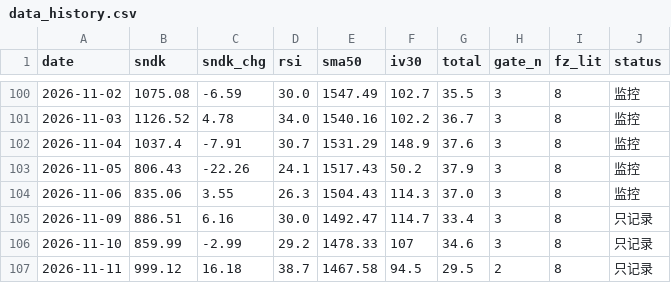
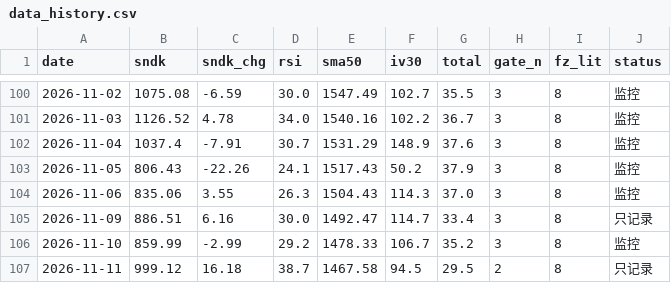
Before and after one commit to nelpower/sandisk-scorecard, a CSV file: data_history.csv, drawn as a sheet; only a part is shown, gaps mark what is left out.

```diff
--- a/data_history.csv
+++ b/data_history.csv
@@ -105,3 +105,3 @@ date,sndk,sndk_chg,rsi,sma50,iv30,total,gate_n,fz_lit,status
 2026-11-09,886.51,6.16,30.0,1492.47,114.7,33.4,3,8,只记录
-2026-11-10,859.99,-2.99,29.2,1478.33,107,34.6,3,8,只记录
+2026-11-10,859.99,-2.99,29.2,1478.33,106.7,35.2,3,8,监控
 2026-11-11,999.12,16.18,38.7,1467.58,94.5,29.5,2,8,只记录
```
Also changed, not shown: 2 other files.
